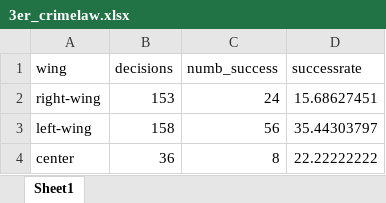
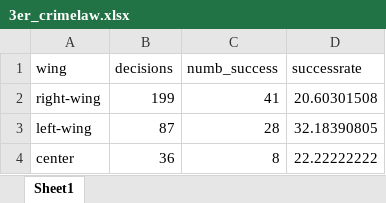
Before and after one commit to mischaaebi-droid/swiss-federal-court-analysis, an Excel workbook: results/3er_crimelaw.xlsx, sheet Sheet1, drawn as a sheet; values as stored, in another font and other column widths than the file's, no borders; the diff names each change by its address in the sheet, - before the commit and + after, or states it on an @@ line.

```diff
--- a/results/3er_crimelaw.xlsx (sheet Sheet1)
+++ b/results/3er_crimelaw.xlsx (sheet Sheet1)
-B2 (decisions): 153
+B2 (decisions): 199
-C2 (numb_success): 24
+C2 (numb_success): 41
-D2 (successrate): 15.68627451
+D2 (successrate): 20.60301508
-B3 (decisions): 158
+B3 (decisions): 87
-C3 (numb_success): 56
+C3 (numb_success): 28
-D3 (successrate): 35.44303797
+D3 (successrate): 32.18390805
```
Also changed, not shown: results/3er_publaw.xlsx, results/3er_zivlaw.xlsx, 15 other files.
